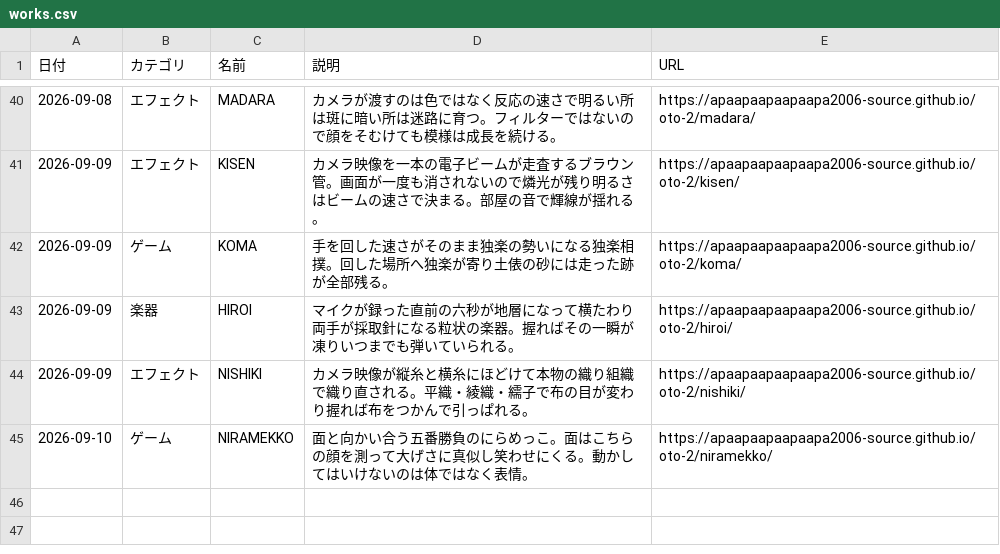
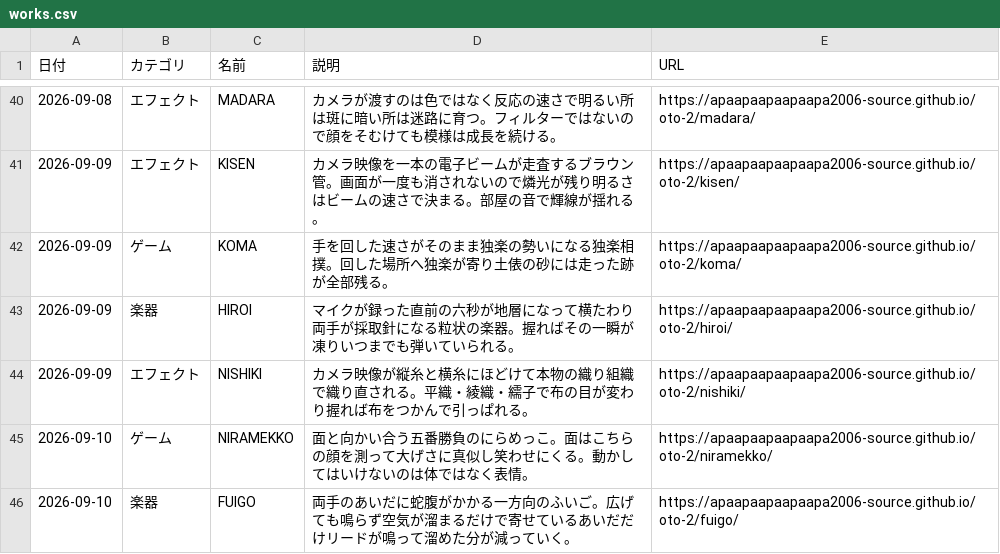
Before and after one commit to apaapaapaapaapa2006-source/oto-2, a CSV file: works.csv, drawn as a sheet; only a part is shown, gaps mark what is left out.

```diff
--- a/works.csv
+++ b/works.csv
@@ -45 +45,2 @@
 2026-09-10,ゲーム,NIRAMEKKO,面と向かい合う五番勝負のにらめっこ。面はこちらの顔を測って大げさに真似し笑わせにくる。動かしてはいけないのは体ではなく表情。,https://apaapaapaapaapa2006-source.github.io/oto-2/niramekko/
+2026-09-10,楽器,FUIGO,両手のあいだに蛇腹がかかる一方向のふいご。広げても鳴らず空気が溜まるだけで寄せているあいだだけリードが鳴って溜めた分が減っていく。,https://apaapaapaapaapa2006-source.github.io/oto-2/fuigo/
```
Also changed, not shown: 2 other files.
